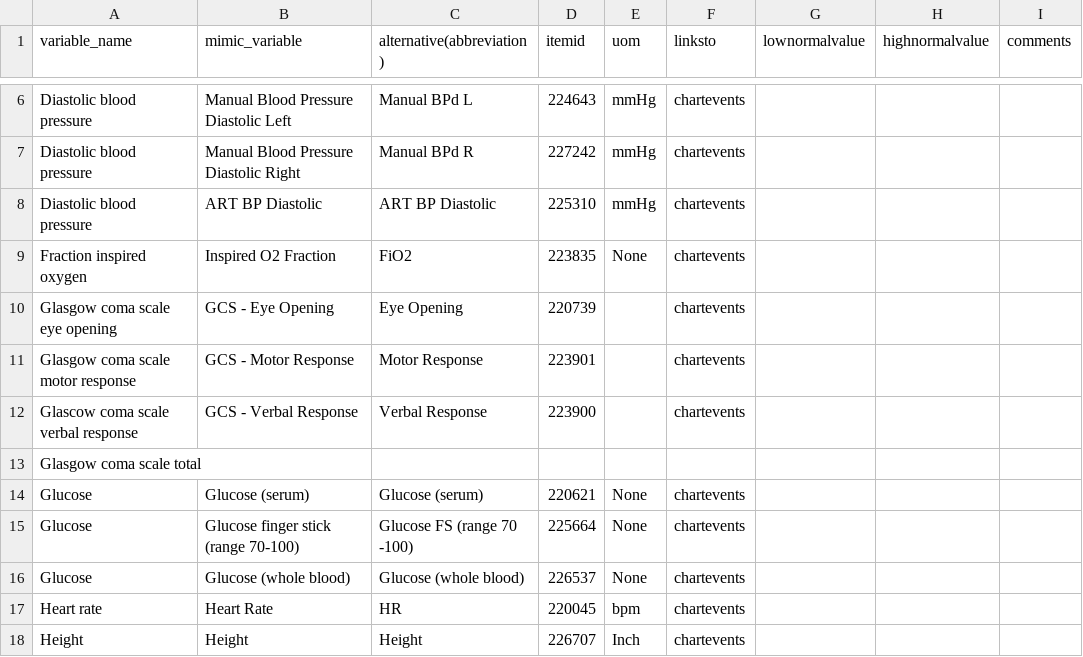
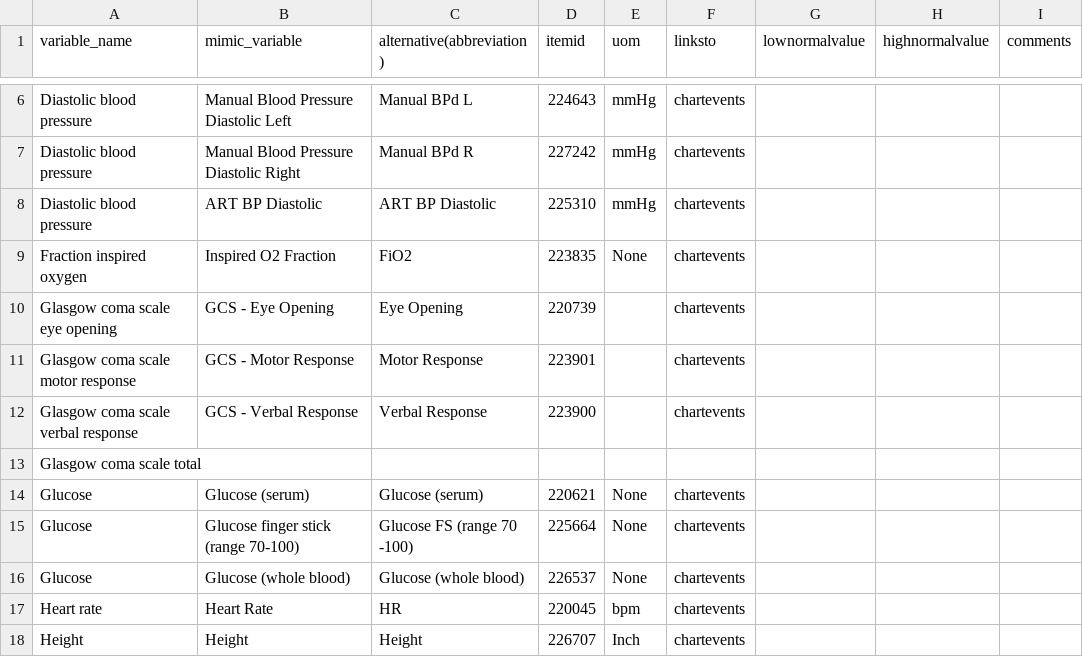
Before and after one commit to Phaxboi/predicting-patient-outcome, a CSV file: itemid_to_variable_map.csv, drawn as a sheet; only a part is shown, gaps mark what is left out.

Commit message:
small typo fix + work on preparing feature data

```diff
--- a/itemid_to_variable_map.csv
+++ b/itemid_to_variable_map.csv
@@ -11,3 +11,3 @@ Glasgow coma scale eye opening,GCS - Eye Opening,Eye Opening,220739,,chartevents
 Glasgow coma scale motor response,GCS - Motor Response,Motor Response,223901,,chartevents,,,
-Glascow coma scale verbal response,GCS - Verbal Response,Verbal Response,223900,,chartevents,,,
+Glasgow coma scale verbal response,GCS - Verbal Response,Verbal Response,223900,,chartevents,,,
 Glasgow coma scale total,,,,,,,,
```
Also changed, not shown: 2 other files.
